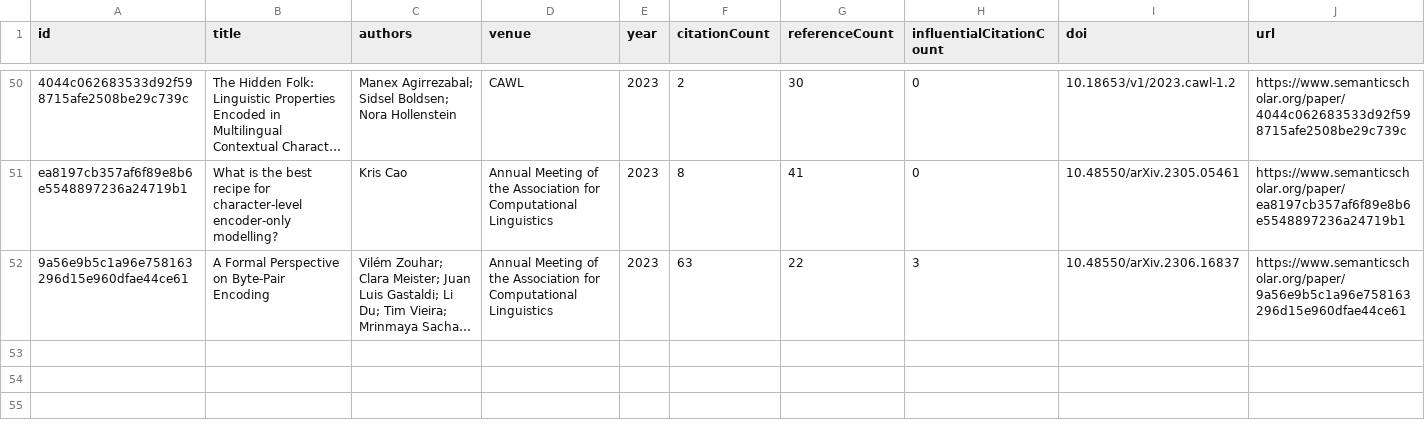
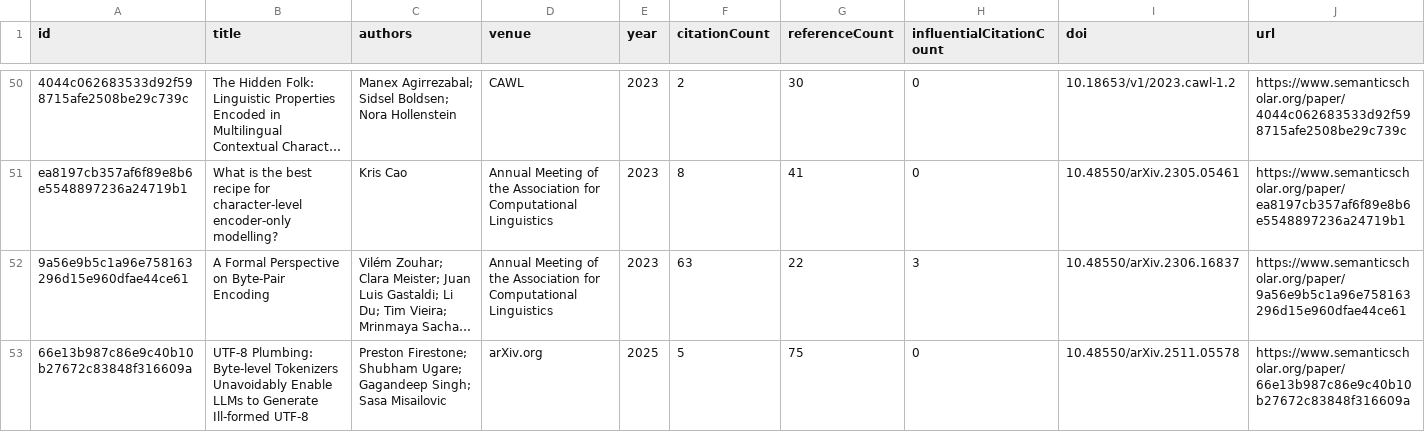
Before and after one commit to avijit-thawani/tokenization-in-nlp, a CSV file: data/core.csv, drawn as a sheet; only a part is shown, gaps mark what is left out; long unchanged cells end in …; the diff names each change by its address in the sheet, - before the commit and + after, or states it on an @@ line.

```diff
--- a/data/core.csv
+++ b/data/core.csv
+row 53: 66e13b987c86e9c40b10b27672c83848f316609a | UTF-8 Plumbing: Byte-level Tokenizers Unavoidably Enable LLMs to Generate Ill-formed UTF-8 | Preston Firestone; Shubham Ugare; Gagandeep Singh; Sasa Misailovic | arXiv.org | 2025 | 5 | 75 | 0 | 10.48550/arXiv.2511.05578 | https://www.semanticscholar.org/paper/66e13b987c86e9c40b10b27672c83848f316609a
```
Also changed, not shown: 12 other files.
